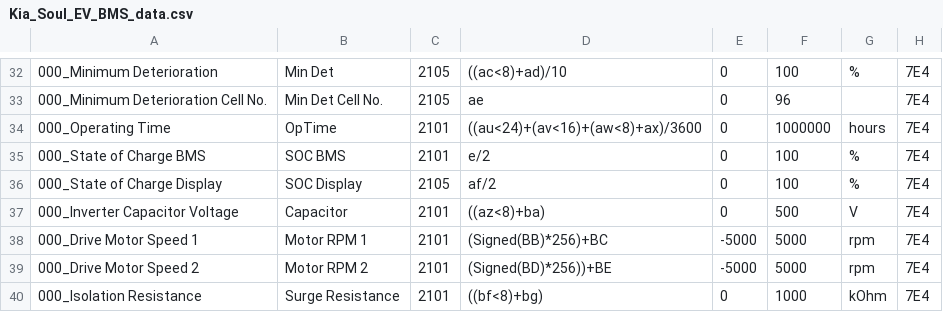
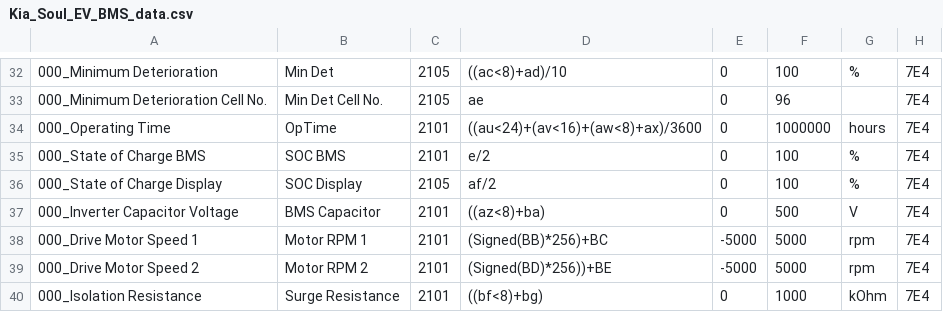
Before and after one commit to JejuSoul/OBD-PIDs-for-HKMC-EVs, a CSV file: Soul EV/Kia_Soul_EV_BMS_data.csv, drawn as a sheet; only a part is shown, gaps mark what is left out.

Commit message:
Corrected BMS Capacitor label

```diff
--- a/Soul EV/Kia_Soul_EV_BMS_data.csv
+++ b/Soul EV/Kia_Soul_EV_BMS_data.csv
@@ -36,3 +36,3 @@
 000_State of Charge Display,SOC Display,2105,af/2,0,100,%,7E4
-000_Inverter Capacitor Voltage,Capacitor,2101,((az<8)+ba),0,500,V,7E4
+000_Inverter Capacitor Voltage,BMS Capacitor,2101,((az<8)+ba),0,500,V,7E4
 000_Drive Motor Speed 1,Motor RPM 1,2101,(Signed(BB)*256)+BC,-5000,5000,rpm,7E4
```
